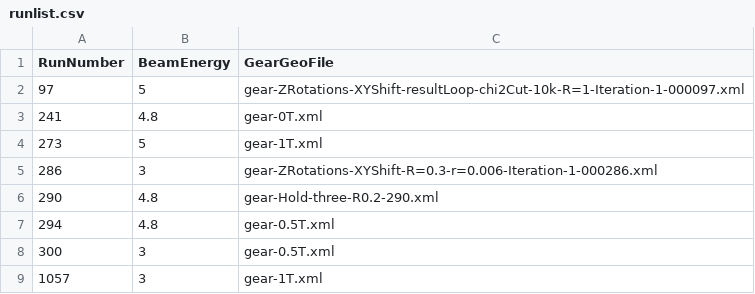
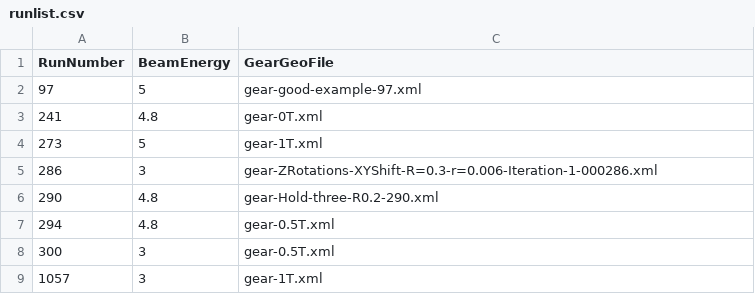
Before and after one commit to eutelescope/eutelescope, a CSV file: jobsub/examples/GBL/noDUTExample/runlist/runlist.csv, drawn as a sheet.

```diff
--- a/jobsub/examples/GBL/noDUTExample/runlist/runlist.csv
+++ b/jobsub/examples/GBL/noDUTExample/runlist/runlist.csv
@@ -1,3 +1,3 @@
 RunNumber,BeamEnergy,GearGeoFile
-97,5,gear-ZRotations-XYShift-resultLoop-chi2Cut-10k-R=1-Iteration-1-000097.xml
+97,5,gear-good-example-97.xml
 241,4.8,gear-0T.xml
```
Also changed, not shown: 6 other files.
